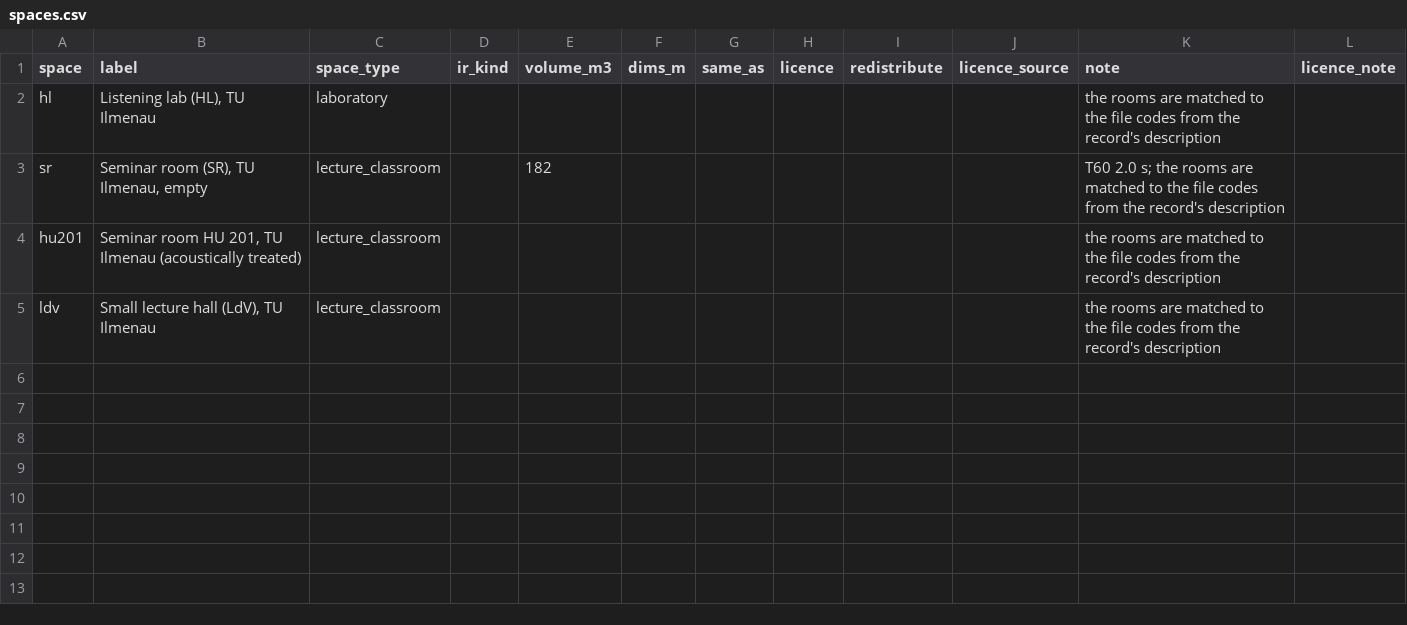
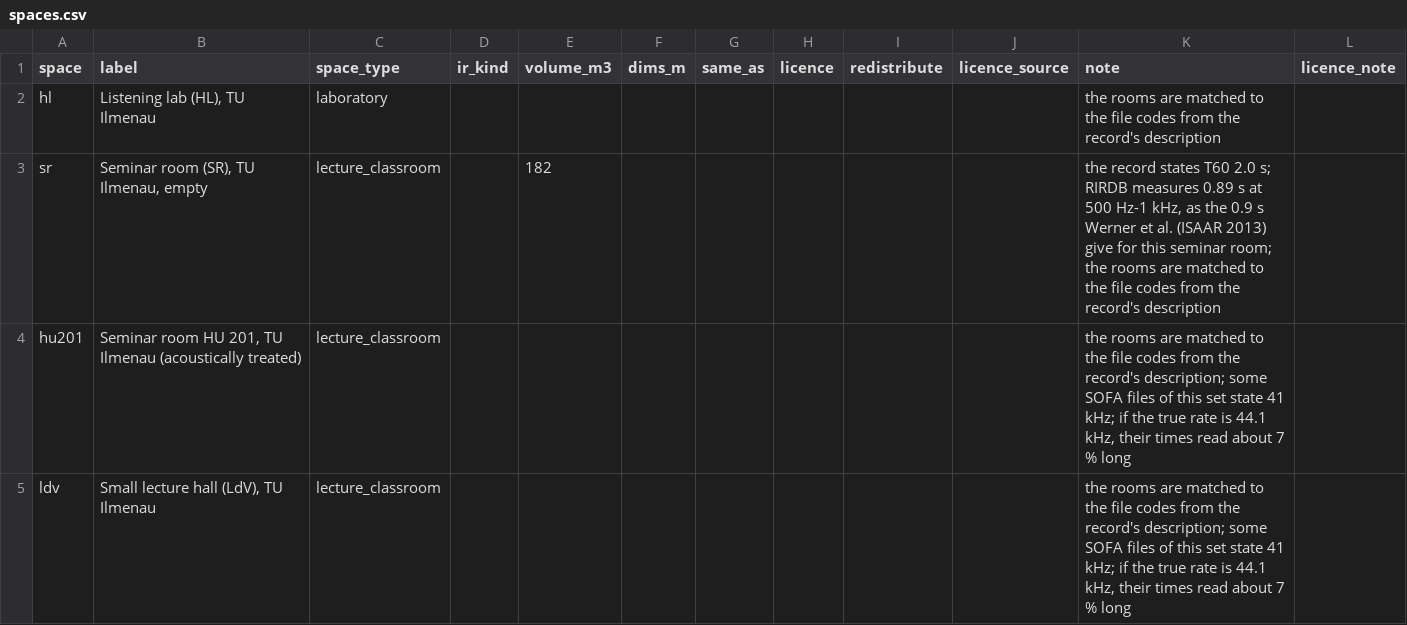
Before and after one commit to ilias-audio/rirdb, a CSV file: registry/tuil_individual_brtfs/spaces.csv, drawn as a sheet.

```diff
--- a/registry/tuil_individual_brtfs/spaces.csv
+++ b/registry/tuil_individual_brtfs/spaces.csv
@@ -2,4 +2,4 @@ space,label,space_type,ir_kind,volume_m3,dims_m,same_as,licence,redistribute,lic
 hl,"Listening lab (HL), TU Ilmenau",laboratory,,,,,,,,the rooms are matched to the file codes from the record's description,
-sr,"Seminar room (SR), TU Ilmenau, empty",lecture_classroom,,182,,,,,,"T60 2.0 s; the rooms are matched to the file codes from the record's description",
-hu201,"Seminar room HU 201, TU Ilmenau (acoustically treated)",lecture_classroom,,,,,,,,the rooms are matched to the file codes from the record's description,
-ldv,"Small lecture hall (LdV), TU Ilmenau",lecture_classroom,,,,,,,,the rooms are matched to the file codes from the record's description,
+sr,"Seminar room (SR), TU Ilmenau, empty",lecture_classroom,,182,,,,,,"the record states T60 2.0 s; RIRDB measures 0.89 s at 500 Hz-1 kHz, as the 0.9 s Werner et al. (ISAAR 2013) give for this seminar room; the rooms are matched to the file codes from the record's description",
+hu201,"Seminar room HU 201, TU Ilmenau (acoustically treated)",lecture_classroom,,,,,,,,"the rooms are matched to the file codes from the record's description; some SOFA files of this set state 41 kHz; if the true rate is 44.1 kHz, their times read about 7 % long",
+ldv,"Small lecture hall (LdV), TU Ilmenau",lecture_classroom,,,,,,,,"the rooms are matched to the file codes from the record's description; some SOFA files of this set state 41 kHz; if the true rate is 44.1 kHz, their times read about 7 % long",
```
Also changed, not shown: registry/adelaide_chamber/spaces.csv, registry/ash_ir/spaces.csv, 42 other files.
